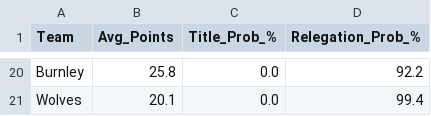
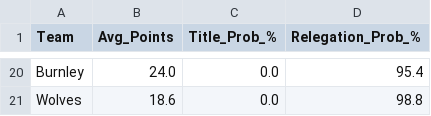
Before and after one commit to koushike97/EPL-Prediction, a CSV file: predicted_table.csv, drawn as a sheet; only a part is shown, gaps mark what is left out; the diff covers the shown part only; the diff names each change by its address in the sheet, - before the commit and + after, or states it on an @@ line.

```diff
--- a/predicted_table.csv
+++ b/predicted_table.csv
-B20 (Avg_Points): 25.8
+B20 (Avg_Points): 24.0
-D20 (Relegation_Prob_%): 92.2
+D20 (Relegation_Prob_%): 95.4
-B21 (Avg_Points): 20.1
+B21 (Avg_Points): 18.6
-D21 (Relegation_Prob_%): 99.4
+D21 (Relegation_Prob_%): 98.8
```
Also changed, not shown: 4 added rows, 4 removed rows and 23 edited cells elsewhere in this file, updated_results.csv.
